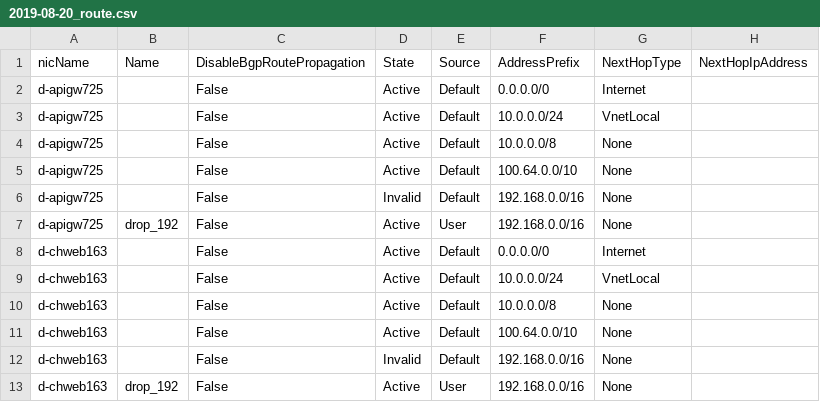
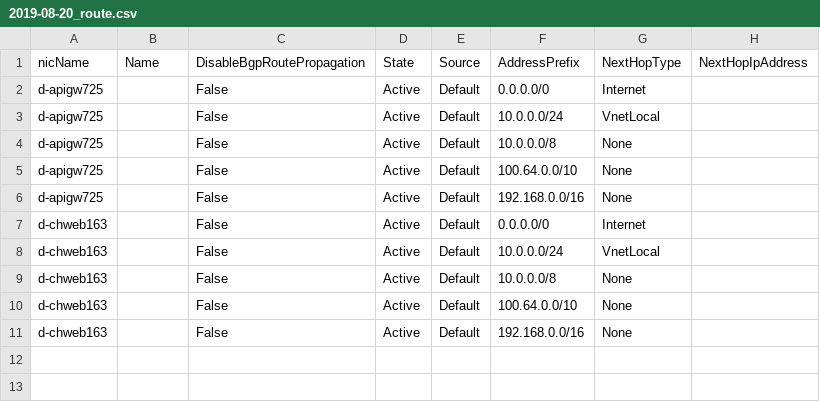
Before and after one commit to chupark/PowerShell, a CSV file: AzurePowerShell/dev/Network/EffectiveRouteTable/outputs/routeTable/2019-08-20_route.csv, drawn as a sheet.

```diff
--- a/AzurePowerShell/dev/Network/EffectiveRouteTable/outputs/routeTable/2019-08-20_route.csv
+++ b/AzurePowerShell/dev/Network/EffectiveRouteTable/outputs/routeTable/2019-08-20_route.csv
@@ -5,4 +5,3 @@
 "d-apigw725",,"False","Active","Default","100.64.0.0/10","None",""
-"d-apigw725",,"False","Invalid","Default","192.168.0.0/16","None",""
-"d-apigw725","drop_192","False","Active","User","192.168.0.0/16","None",""
+"d-apigw725",,"False","Active","Default","192.168.0.0/16","None",""
 "d-chweb163",,"False","Active","Default","0.0.0.0/0","Internet",""
@@ -11,3 +10,2 @@
 "d-chweb163",,"False","Active","Default","100.64.0.0/10","None",""
-"d-chweb163",,"False","Invalid","Default","192.168.0.0/16","None",""
-"d-chweb163","drop_192","False","Active","User","192.168.0.0/16","None",""
+"d-chweb163",,"False","Active","Default","192.168.0.0/16","None",""
```
Also changed, not shown: AzurePowerShell/dev/Network/EffectiveRouteTable/outputs/hash/fileHash.csv, 19 other files.
